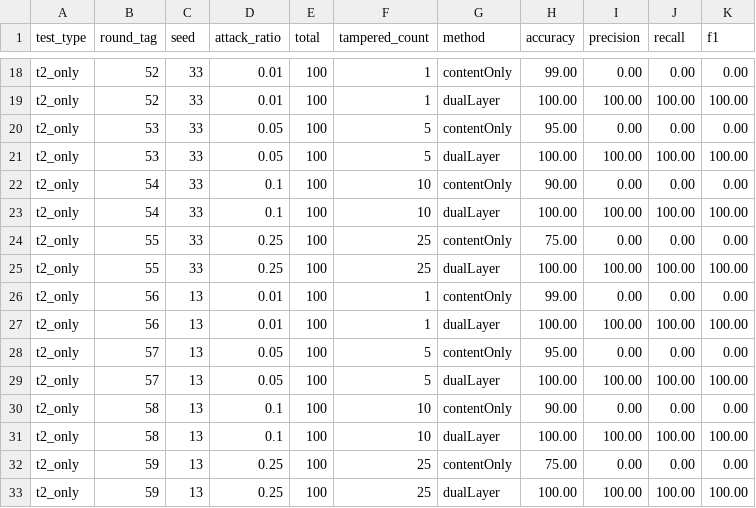
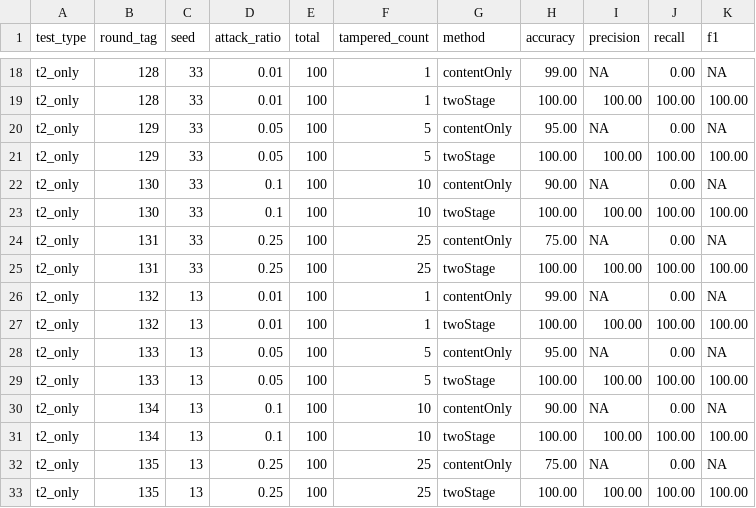
Before and after one commit to adisigit/e-sign, a CSV file: caliper-workspace/ablation_t2_only_results.csv, drawn as a sheet; only a part is shown, gaps mark what is left out; the diff covers the shown part only; the diff names each change by its address in the sheet, - before the commit and + after, or states it on an @@ line.

```diff
--- a/caliper-workspace/ablation_t2_only_results.csv
+++ b/caliper-workspace/ablation_t2_only_results.csv
-B18:B19 (round_tag): 52
+B18:B19 (round_tag): 128
-I18 (precision): 0.00
+I18 (precision): NA
-K18 (f1): 0.00
+K18 (f1): NA
-G19 (method): dualLayer
+G19 (method): twoStage
-B20:B21 (round_tag): 53
+B20:B21 (round_tag): 129
-I20 (precision): 0.00
+I20 (precision): NA
-K20 (f1): 0.00
+K20 (f1): NA
-G21 (method): dualLayer
+G21 (method): twoStage
-B22:B23 (round_tag): 54
+B22:B23 (round_tag): 130
-I22 (precision): 0.00
+I22 (precision): NA
-K22 (f1): 0.00
+K22 (f1): NA
-G23 (method): dualLayer
+G23 (method): twoStage
-B24:B25 (round_tag): 55
+B24:B25 (round_tag): 131
-I24 (precision): 0.00
+I24 (precision): NA
-K24 (f1): 0.00
+K24 (f1): NA
-G25 (method): dualLayer
+G25 (method): twoStage
-B26:B27 (round_tag): 56
+B26:B27 (round_tag): 132
-I26 (precision): 0.00
+I26 (precision): NA
-K26 (f1): 0.00
+K26 (f1): NA
-G27 (method): dualLayer
+G27 (method): twoStage
-B28:B29 (round_tag): 57
+B28:B29 (round_tag): 133
-I28 (precision): 0.00
+I28 (precision): NA
-K28 (f1): 0.00
+K28 (f1): NA
-G29 (method): dualLayer
+G29 (method): twoStage
-B30:B31 (round_tag): 58
+B30:B31 (round_tag): 134
-I30 (precision): 0.00
+I30 (precision): NA
-K30 (f1): 0.00
+K30 (f1): NA
-G31 (method): dualLayer
+G31 (method): twoStage
-B32:B33 (round_tag): 59
+B32:B33 (round_tag): 135
-I32 (precision): 0.00
+I32 (precision): NA
-K32 (f1): 0.00
+K32 (f1): NA
-G33 (method): dualLayer
+G33 (method): twoStage
```
Also changed, not shown: 60 edited cells elsewhere in this file, 1 other file.
